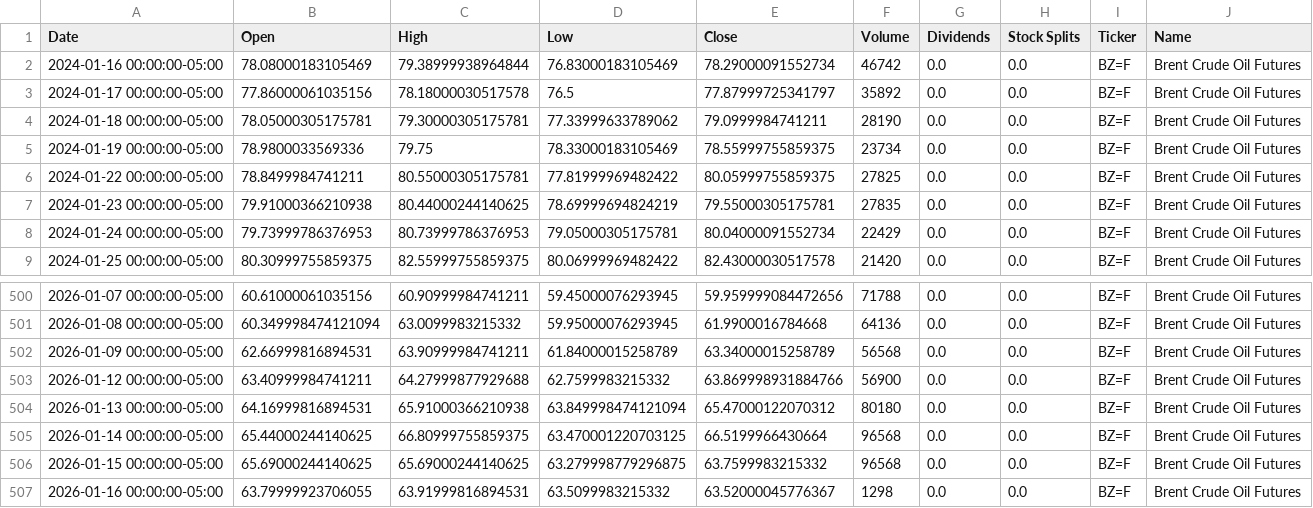
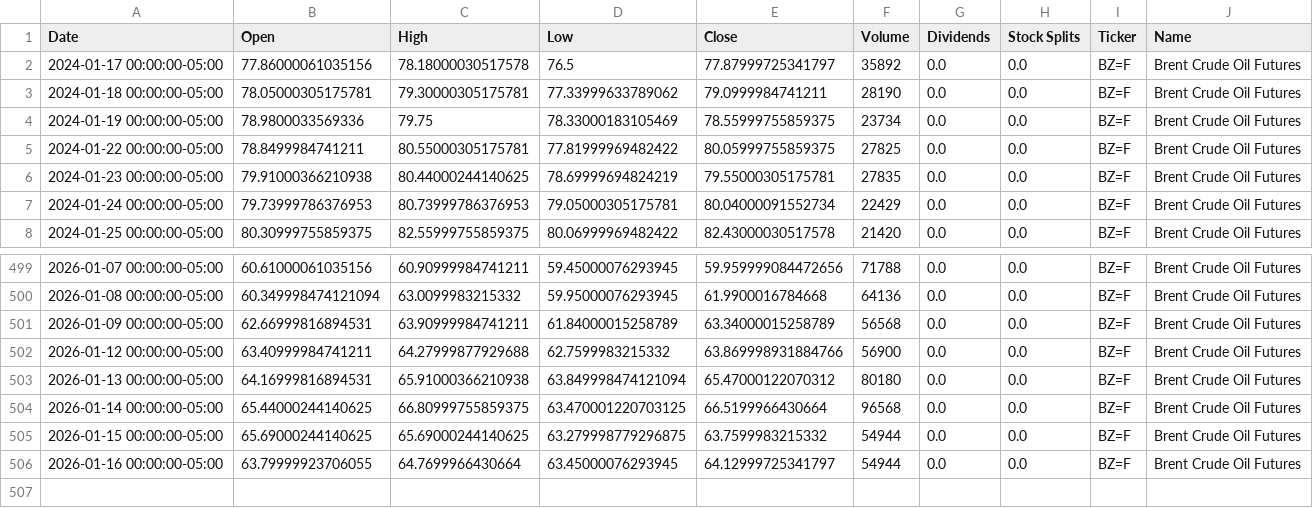
Before and after one commit to dylanmcd0/energy-analysis, a CSV file: data/financial/yfinance/BZ_F.csv, drawn as a sheet; only a part is shown, gaps mark what is left out.

```diff
--- a/data/financial/yfinance/BZ_F.csv
+++ b/data/financial/yfinance/BZ_F.csv
@@ -1,3 +1,2 @@
 Date,Open,High,Low,Close,Volume,Dividends,Stock Splits,Ticker,Name
-2024-01-16 00:00:00-05:00,78.08000183105469,79.38999938964844,76.83000183105469,78.29000091552734,46742,0.0,0.0,BZ=F,Brent Crude Oil Futures
 2024-01-17 00:00:00-05:00,77.86000061035156,78.18000030517578,76.5,77.87999725341797,35892,0.0,0.0,BZ=F,Brent Crude Oil Futures
@@ -505,3 +504,3 @@ Date,Open,High,Low,Close,Volume,Dividends,Stock Splits,Ticker,Name
 2026-01-14 00:00:00-05:00,65.44000244140625,66.80999755859375,63.470001220703125,66.5199966430664,96568,0.0,0.0,BZ=F,Brent Crude Oil Futures
-2026-01-15 00:00:00-05:00,65.69000244140625,65.69000244140625,63.279998779296875,63.7599983215332,96568,0.0,0.0,BZ=F,Brent Crude Oil Futures
-2026-01-16 00:00:00-05:00,63.79999923706055,63.91999816894531,63.5099983215332,63.52000045776367,1298,0.0,0.0,BZ=F,Brent Crude Oil Futures
+2026-01-15 00:00:00-05:00,65.69000244140625,65.69000244140625,63.279998779296875,63.7599983215332,54944,0.0,0.0,BZ=F,Brent Crude Oil Futures
+2026-01-16 00:00:00-05:00,63.79999923706055,64.7699966430664,63.45000076293945,64.12999725341797,54944,0.0,0.0,BZ=F,Brent Crude Oil Futures
```
Also changed, not shown: data/financial/yfinance/CL_F.csv, data/financial/yfinance/COAL.csv, 18 other files.
